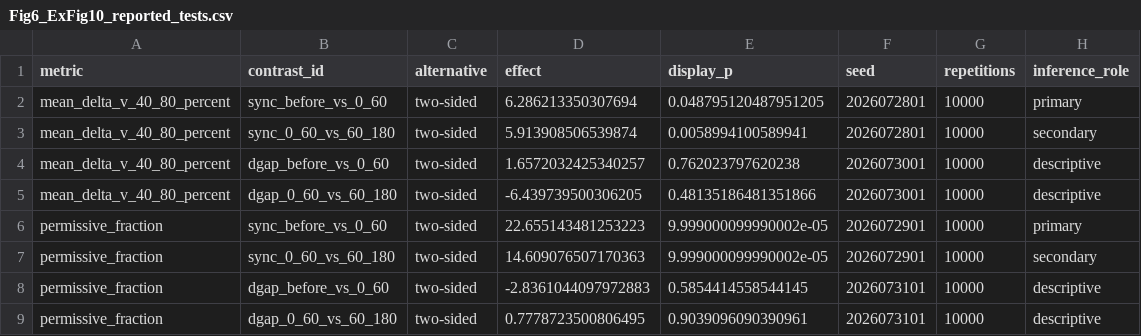
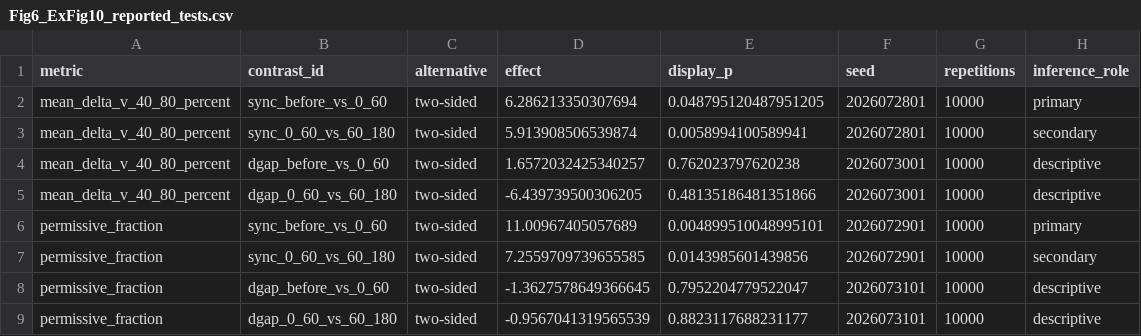
Before and after one commit to HaruoKasai/SynC-paper-site, a CSV file: public/data/Fig6_ExFig10_reported_tests.csv, drawn as a sheet.

```diff
--- a/public/data/Fig6_ExFig10_reported_tests.csv
+++ b/public/data/Fig6_ExFig10_reported_tests.csv
@@ -5,5 +5,5 @@ mean_delta_v_40_80_percent,dgap_before_vs_0_60,two-sided,1.6572032425340257,0.76
 mean_delta_v_40_80_percent,dgap_0_60_vs_60_180,two-sided,-6.439739500306205,0.48135186481351866,2026073001,10000,descriptive
-permissive_fraction,sync_before_vs_0_60,two-sided,22.655143481253223,9.999000099990002e-05,2026072901,10000,primary
-permissive_fraction,sync_0_60_vs_60_180,two-sided,14.609076507170363,9.999000099990002e-05,2026072901,10000,secondary
-permissive_fraction,dgap_before_vs_0_60,two-sided,-2.8361044097972883,0.5854414558544145,2026073101,10000,descriptive
-permissive_fraction,dgap_0_60_vs_60_180,two-sided,0.7778723500806495,0.9039096090390961,2026073101,10000,descriptive
+permissive_fraction,sync_before_vs_0_60,two-sided,11.00967405057689,0.004899510048995101,2026072901,10000,primary
+permissive_fraction,sync_0_60_vs_60_180,two-sided,7.2559709739655585,0.0143985601439856,2026072901,10000,secondary
+permissive_fraction,dgap_before_vs_0_60,two-sided,-1.3627578649366645,0.7952204779522047,2026073101,10000,descriptive
+permissive_fraction,dgap_0_60_vs_60_180,two-sided,-0.9567041319565539,0.8823117688231177,2026073101,10000,descriptive
```
Also changed, not shown: public/data/Fig6_ExFig10_FOV_input.csv, public/data/Fig6_ExFig10_mixture_parameters.csv, 7 other files.
